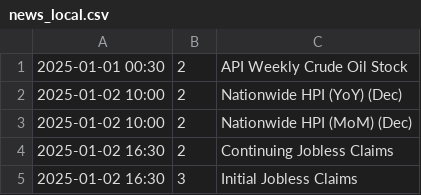
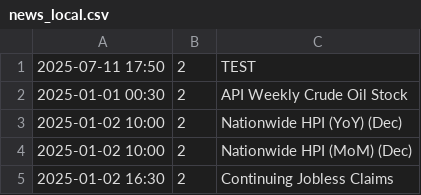
Before and after one commit to VladyslavTokmakov/mt5news, a CSV file: news_local.csv, drawn as a sheet; only a part is shown; the shorter side is filled out with more unchanged rows.

Commit message:
Update news_local.csv

```diff
--- a/news_local.csv
+++ b/news_local.csv
@@ -1 +1,2 @@
+2025-07-11 17:50;2;TEST
 2025-01-01 00:30;2;API Weekly Crude Oil Stock
```
